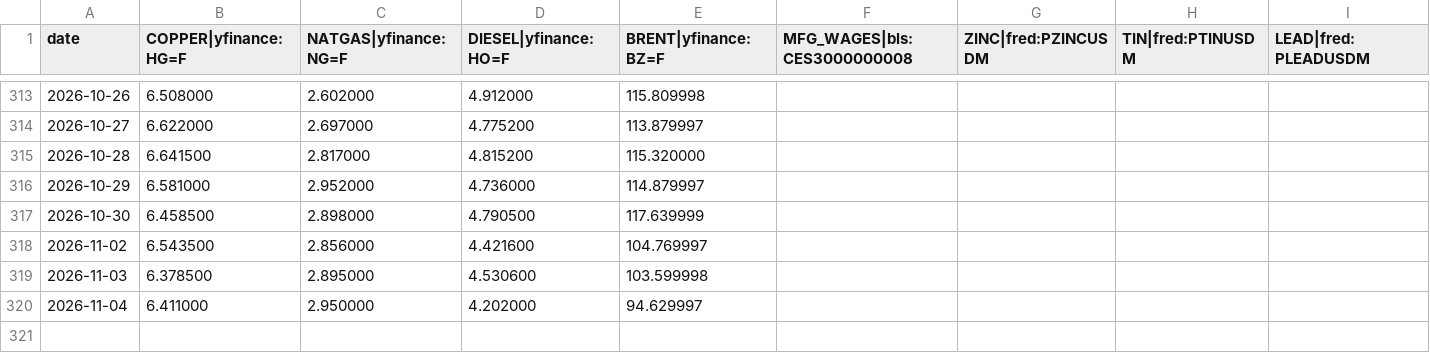
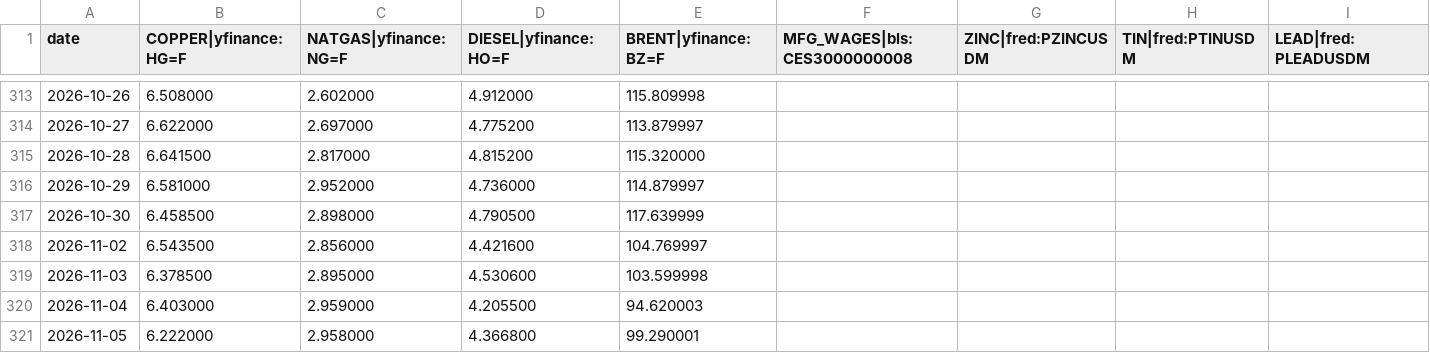
Before and after one commit to rataveras-bot/RADX-index, a CSV file: data/market_data.csv, drawn as a sheet; only a part is shown, gaps mark what is left out; rows hold the shown columns only; the diff names each change by its address in the sheet, - before the commit and + after, or states it on an @@ line.

```diff
--- a/data/market_data.csv
+++ b/data/market_data.csv
-B320 (COPPER|yfinance:HG=F): 6.411000
+B320 (COPPER|yfinance:HG=F): 6.403000
-C320 (NATGAS|yfinance:NG=F): 2.950000
+C320 (NATGAS|yfinance:NG=F): 2.959000
-D320 (DIESEL|yfinance:HO=F): 4.202000
+D320 (DIESEL|yfinance:HO=F): 4.205500
-E320 (BRENT|yfinance:BZ=F): 94.629997
+E320 (BRENT|yfinance:BZ=F): 94.620003
+row 321: 2026-11-05 | 6.222000 | 2.958000 | 4.366800 | 99.290001
```
Also changed, not shown: 1 other file.
